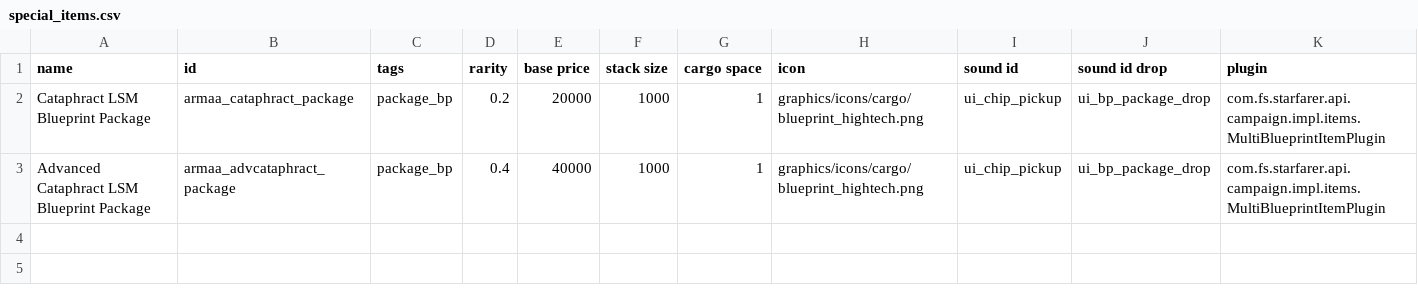
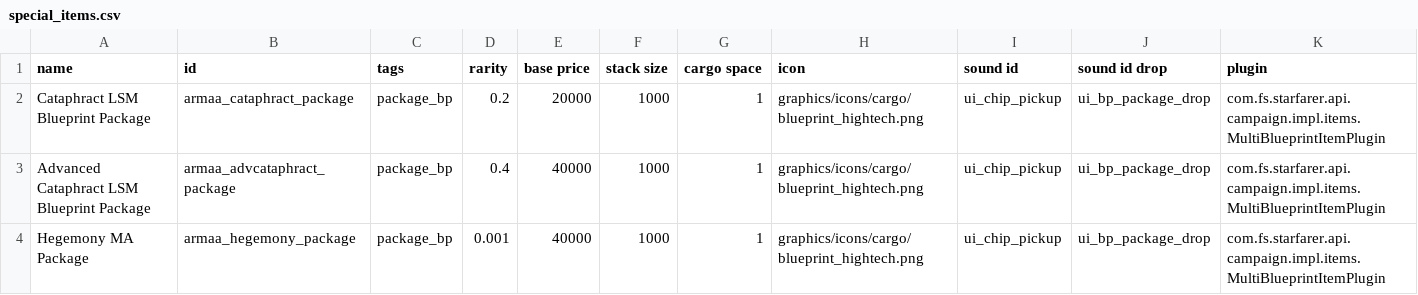
Before and after one commit to gomarz/SS-armaa, a CSV file: data/campaign/special_items.csv, drawn as a sheet; only a part is shown; rows hold the shown columns only; the diff names each change by its address in the sheet, - before the commit and + after, or states it on an @@ line.

```diff
--- a/data/campaign/special_items.csv
+++ b/data/campaign/special_items.csv
+row 4: Hegemony MA Package | armaa_hegemony_package | package_bp | 0.001 | 40000 | 1000 | 1 | graphics/icons/cargo/blueprint_hightech.png | ui_chip_pickup | ui_bp_package_drop | com.fs.starfarer.api.campaign.impl.items.MultiBlueprintItemPlugin
```
Also changed, not shown: data/config/vayraBounties/unique_bounty_data.csv, data/hullmods/hull_mods.csv, 51 other files.
